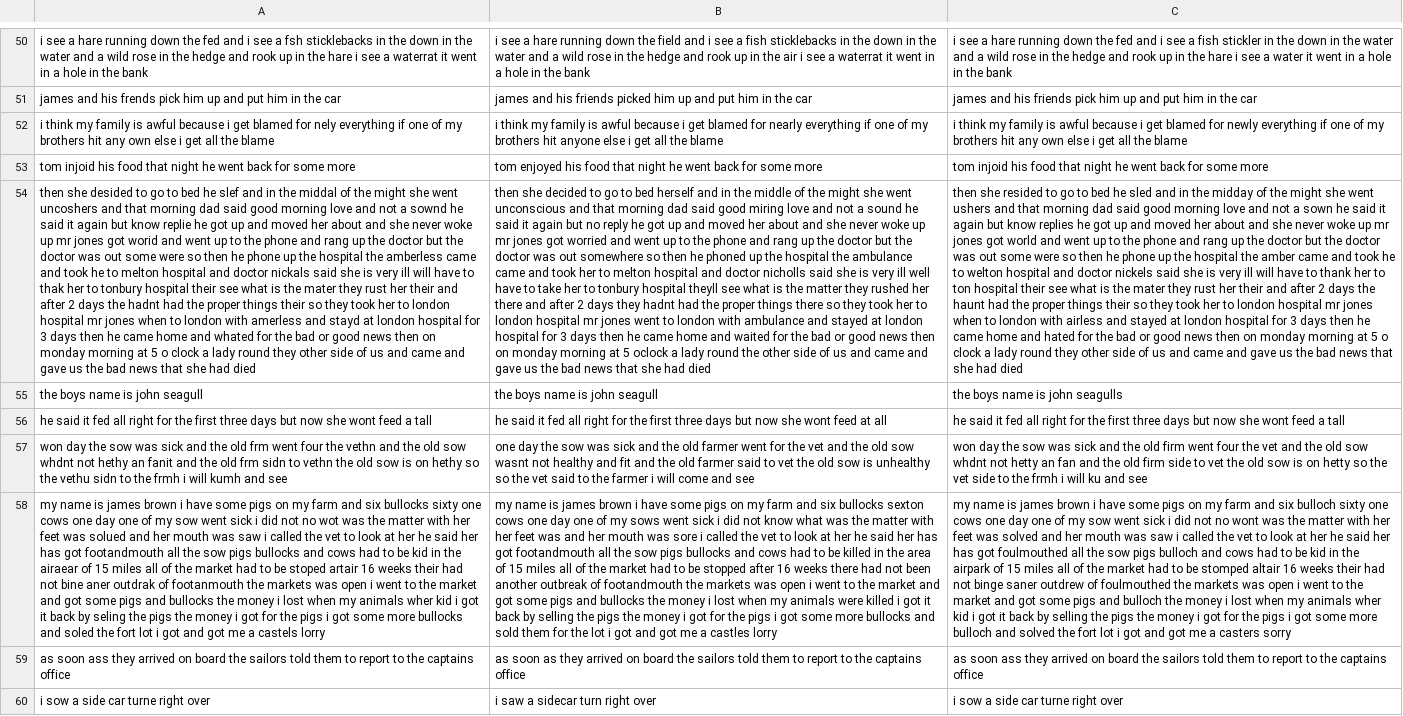
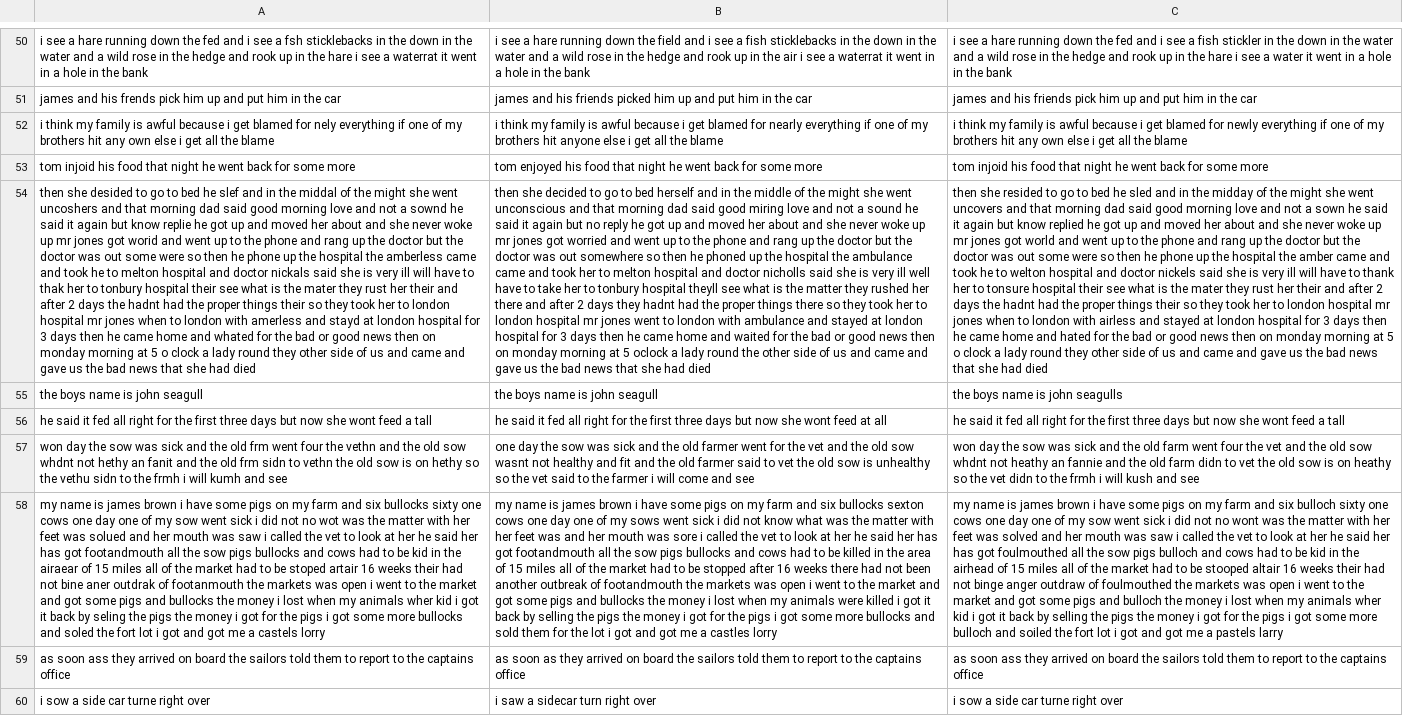
Before and after one commit to deadsmash07/NLP, a CSV file: predictions/predictions_2022CS51652.csv, drawn as a sheet; only a part is shown, gaps mark what is left out; the diff covers the shown part only; the diff names each change by its address in the sheet, - before the commit and + after, or states it on an @@ line.

```diff
--- a/predictions/predictions_2022CS51652.csv
+++ b/predictions/predictions_2022CS51652.csv
-C54: …she went ushers and that morning dad said good morning love and not a sown he said it again but know replies he got up and moved her about and she never woke up mr jones got world and went up to the phone and rang up the doctor but the doctor was out some were so then he phone up the hospital the amber came and took he to welton hospital and doctor nickels said she is very ill will have to thank her to ton hospital their see what is the mater they rust her their and after 2 days the haunt had the…
+C54: …she went uncovers and that morning dad said good morning love and not a sown he said it again but know replied he got up and moved her about and she never woke up mr jones got world and went up to the phone and rang up the doctor but the doctor was out some were so then he phone up the hospital the amber came and took he to welton hospital and doctor nickels said she is very ill will have to thank her to tonsure hospital their see what is the mater they rust her their and after 2 days the hadnt had the…
-C57: …the old firm went four the vet and the old sow whdnt not hetty an fan and the old firm side to vet the old sow is on hetty so the vet side to the frmh i will ku and see
+C57: …the old farm went four the vet and the old sow whdnt not heathy an fannie and the old farm didn to vet the old sow is on heathy so the vet didn to the frmh i will kush and see
-C58: …in the airpark of 15 miles all of the market had to be stomped altair 16 weeks their had not binge saner outdrew of foulmouthed the markets was open i went to the market and got some pigs and bulloch the money i lost when my animals wher kid i got it back by selling the pigs the money i got for the pigs i got some more bulloch and solved the fort lot i got and got me a casters sorry
+C58: …in the airhead of 15 miles all of the market had to be stooped altair 16 weeks their had not binge anger outdraw of foulmouthed the markets was open i went to the market and got some pigs and bulloch the money i lost when my animals wher kid i got it back by selling the pigs the money i got for the pigs i got some more bulloch and soiled the fort lot i got and got me a pastels larry
```
Also changed, not shown: 46 edited cells elsewhere in this file, 11 other files.
